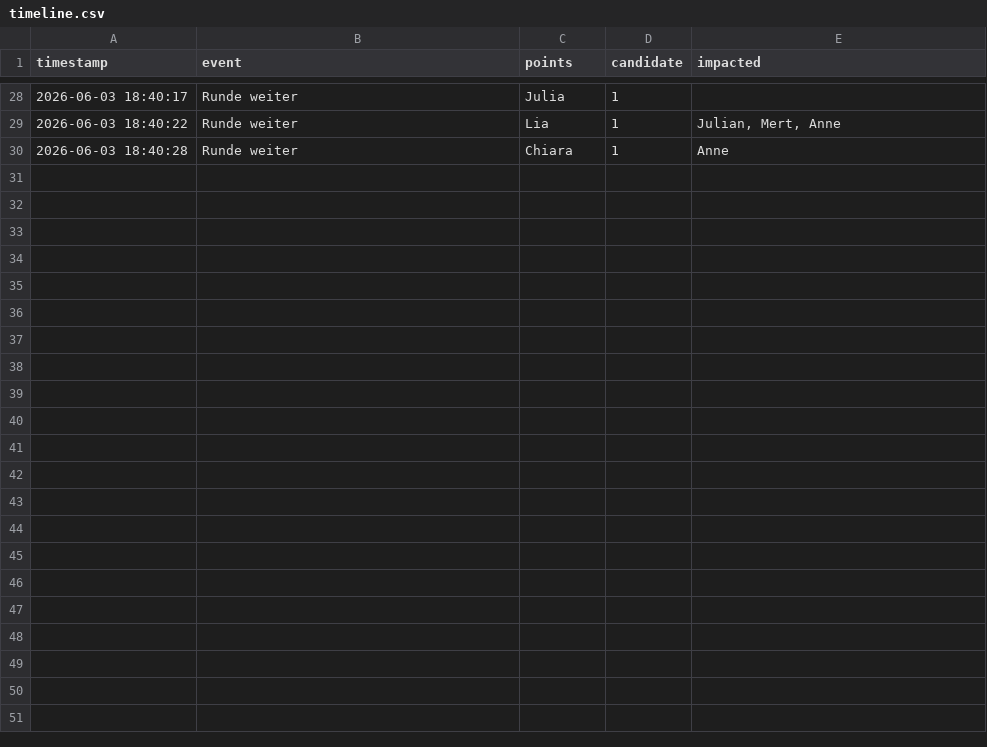
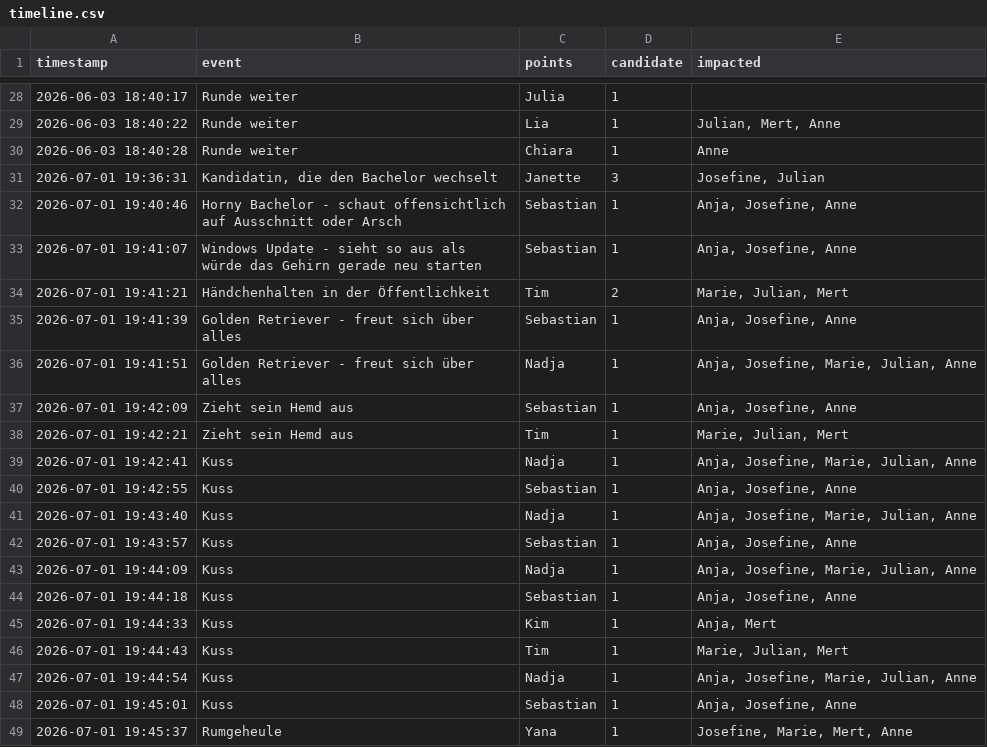
Before and after one commit to julblanke/los_bacheloros_tippspiel, a CSV file: src/timeline.csv, drawn as a sheet; only a part is shown, gaps mark what is left out; the diff covers the shown part only.

```diff
--- a/src/timeline.csv
+++ b/src/timeline.csv
@@ -30 +30,20 @@ timestamp,event,points,candidate,impacted
 2026-06-03 18:40:28,Runde weiter,Chiara,1,Anne
+2026-07-01 19:36:31,"Kandidatin, die den Bachelor wechselt",Janette,3,"Josefine, Julian"
+2026-07-01 19:40:46,Horny Bachelor - schaut offensichtlich auf Ausschnitt oder Arsch,Sebastian,1,"Anja, Josefine, Anne"
+2026-07-01 19:41:07,Windows Update - sieht so aus als würde das Gehirn gerade neu starten,Sebastian,1,"Anja, Josefine, Anne"
+2026-07-01 19:41:21,Händchenhalten in der Öffentlichkeit,Tim,2,"Marie, Julian, Mert"
+2026-07-01 19:41:39,Golden Retriever - freut sich über alles,Sebastian,1,"Anja, Josefine, Anne"
+2026-07-01 19:41:51,Golden Retriever - freut sich über alles,Nadja,1,"Anja, Josefine, Marie, Julian, Anne"
+2026-07-01 19:42:09,Zieht sein Hemd aus,Sebastian,1,"Anja, Josefine, Anne"
+2026-07-01 19:42:21,Zieht sein Hemd aus,Tim,1,"Marie, Julian, Mert"
+2026-07-01 19:42:41,Kuss,Nadja,1,"Anja, Josefine, Marie, Julian, Anne"
+2026-07-01 19:42:55,Kuss,Sebastian,1,"Anja, Josefine, Anne"
+2026-07-01 19:43:40,Kuss,Nadja,1,"Anja, Josefine, Marie, Julian, Anne"
+2026-07-01 19:43:57,Kuss,Sebastian,1,"Anja, Josefine, Anne"
+2026-07-01 19:44:09,Kuss,Nadja,1,"Anja, Josefine, Marie, Julian, Anne"
+2026-07-01 19:44:18,Kuss,Sebastian,1,"Anja, Josefine, Anne"
+2026-07-01 19:44:33,Kuss,Kim,1,"Anja, Mert"
+2026-07-01 19:44:43,Kuss,Tim,1,"Marie, Julian, Mert"
+2026-07-01 19:44:54,Kuss,Nadja,1,"Anja, Josefine, Marie, Julian, Anne"
+2026-07-01 19:45:01,Kuss,Sebastian,1,"Anja, Josefine, Anne"
+2026-07-01 19:45:37,Rumgeheule,Yana,1,"Josefine, Marie, Mert, Anne"
```
Also changed, not shown: 17 added rows elsewhere in this file, 2 other files.
